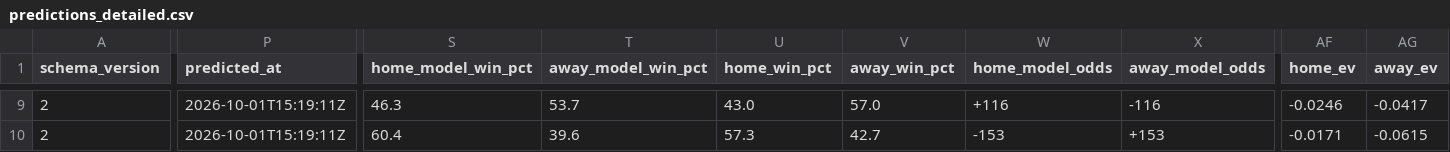
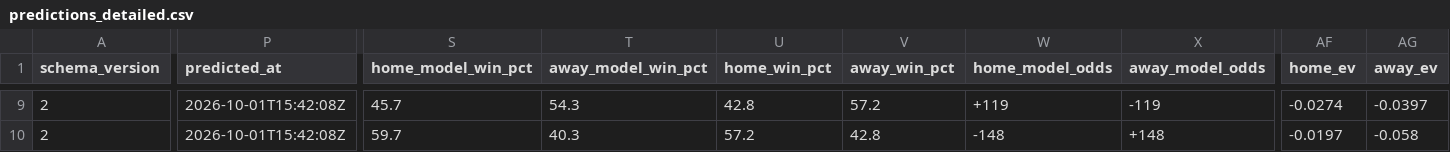
Before and after one commit to alexgarrison2/axiom, a CSV file: public/data/predictions_detailed.csv, drawn as a sheet; only a part is shown, gaps mark what is left out; the diff covers the shown part only; the diff names each change by its address in the sheet, - before the commit and + after, or states it on an @@ line.

```diff
--- a/public/data/predictions_detailed.csv
+++ b/public/data/predictions_detailed.csv
-P9:P10 (predicted_at): 2026-10-01T15:19:11Z
+P9:P10 (predicted_at): 2026-10-01T15:42:08Z
-S9 (home_model_win_pct): 46.3
+S9 (home_model_win_pct): 45.7
-T9 (away_model_win_pct): 53.7
+T9 (away_model_win_pct): 54.3
-U9 (home_win_pct): 43.0
+U9 (home_win_pct): 42.8
-V9 (away_win_pct): 57.0
+V9 (away_win_pct): 57.2
-W9 (home_model_odds): +116
+W9 (home_model_odds): +119
-X9 (away_model_odds): -116
+X9 (away_model_odds): -119
-AF9 (home_ev): -0.0246
+AF9 (home_ev): -0.0274
-AG9 (away_ev): -0.0417
+AG9 (away_ev): -0.0397
-S10 (home_model_win_pct): 60.4
+S10 (home_model_win_pct): 59.7
-T10 (away_model_win_pct): 39.6
+T10 (away_model_win_pct): 40.3
-U10 (home_win_pct): 57.3
+U10 (home_win_pct): 57.2
-V10 (away_win_pct): 42.7
+V10 (away_win_pct): 42.8
-W10 (home_model_odds): -153
+W10 (home_model_odds): -148
-X10 (away_model_odds): +153
+X10 (away_model_odds): +148
-AF10 (home_ev): -0.0171
+AF10 (home_ev): -0.0197
-AG10 (away_ev): -0.0615
+AG10 (away_ev): -0.058
```
Also changed, not shown: 127 edited cells elsewhere in this file, data/predictions_detailed.csv, 2 other files.
